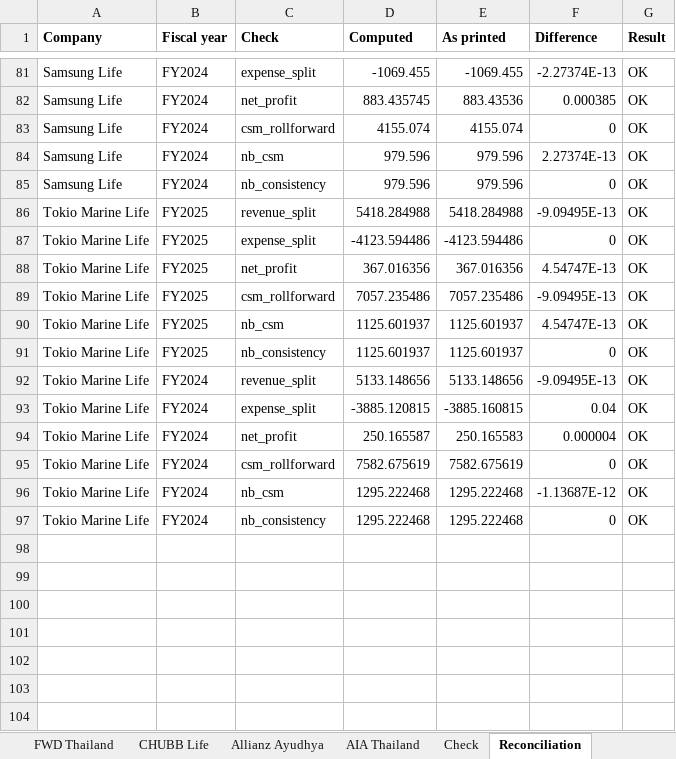
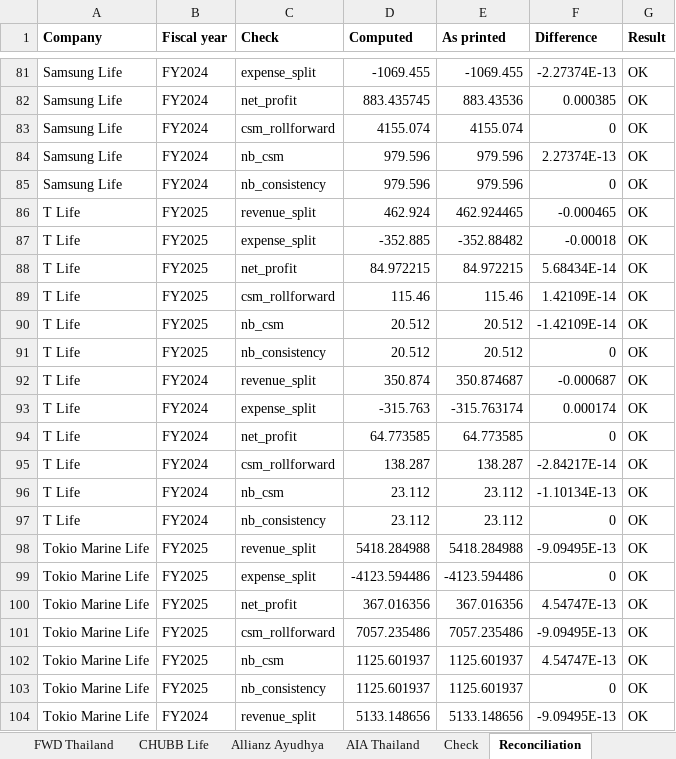
Before and after one commit to SeungraeKim81/IFRS17_Industry_Dashboard, an Excel workbook: extract/2025FY/review_2025FY.xlsx, sheet Reconciliation, drawn as a sheet; only a part is shown, gaps mark what is left out; the shorter side is filled out with more unchanged rows; values as stored, in another font and other column widths than the file's, no borders; the diff names each change by its address in the sheet, - before the commit and + after, or states it on an @@ line.

```diff
--- a/extract/2025FY/review_2025FY.xlsx (sheet Reconciliation)
+++ b/extract/2025FY/review_2025FY.xlsx (sheet Reconciliation)
+row 86: T Life | FY2025 | revenue_split | 462.924 | 462.924465 | -0.000465 | OK
+row 87: T Life | FY2025 | expense_split | -352.885 | -352.88482 | -0.00018 | OK
+row 88: T Life | FY2025 | net_profit | 84.972215 | 84.972215 | 5.68434E-14 | OK
+row 89: T Life | FY2025 | csm_rollforward | 115.46 | 115.46 | 1.42109E-14 | OK
+row 90: T Life | FY2025 | nb_csm | 20.512 | 20.512 | -1.42109E-14 | OK
+row 91: T Life | FY2025 | nb_consistency | 20.512 | 20.512 | 0 | OK
+row 92: T Life | FY2024 | revenue_split | 350.874 | 350.874687 | -0.000687 | OK
+row 93: T Life | FY2024 | expense_split | -315.763 | -315.763174 | 0.000174 | OK
+row 94: T Life | FY2024 | net_profit | 64.773585 | 64.773585 | 0 | OK
+row 95: T Life | FY2024 | csm_rollforward | 138.287 | 138.287 | -2.84217E-14 | OK
+row 96: T Life | FY2024 | nb_csm | 23.112 | 23.112 | -1.10134E-13 | OK
+row 97: T Life | FY2024 | nb_consistency | 23.112 | 23.112 | 0 | OK
```
Also changed, not shown: sheet Check, other sheet tabs, 4 other files.
